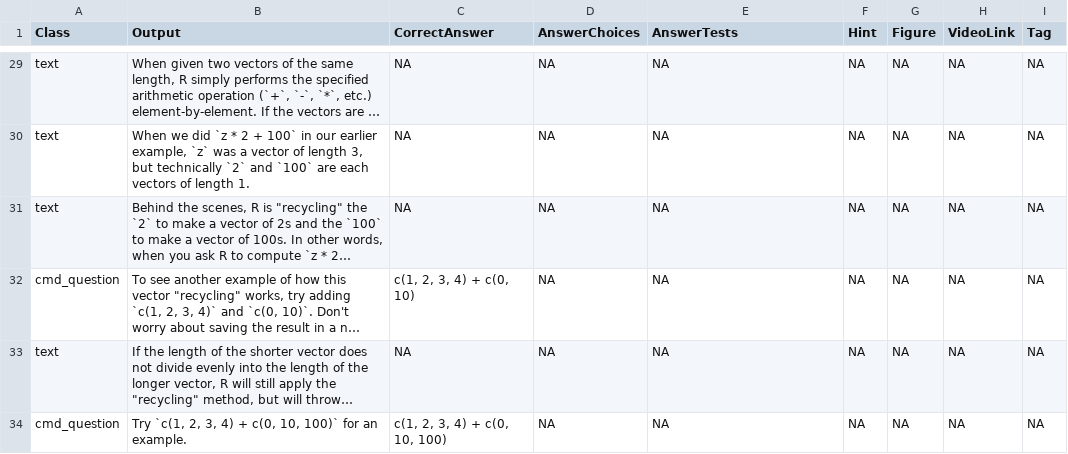
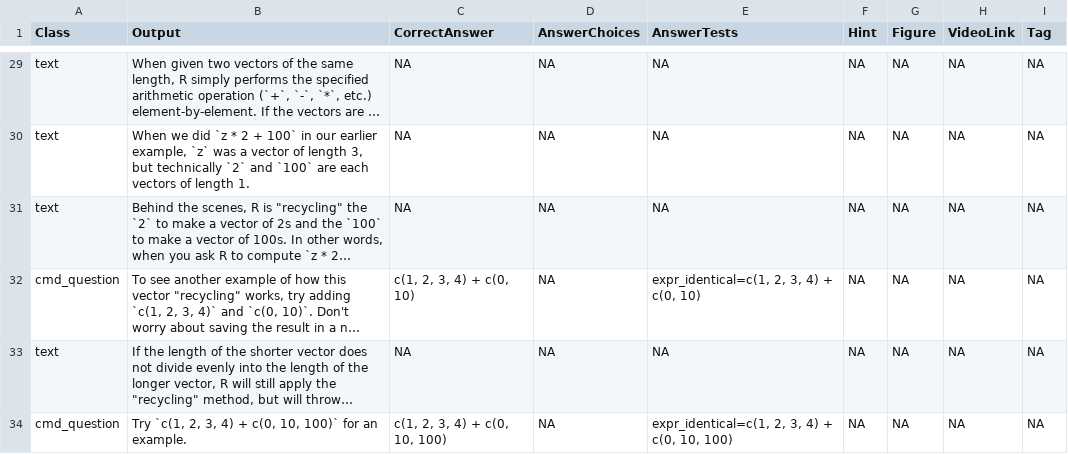
Before and after one commit to swirldev/swirl, a CSV file: inst/Courses/Intro to R/module1/mod1_new.csv, drawn as a sheet; only a part is shown, gaps mark what is left out; long unchanged cells end in …; the diff covers the shown part only; the diff names each change by its address in the sheet, - before the commit and + after, or states it on an @@ line.

```diff
--- a/inst/Courses/Intro to R/module1/mod1_new.csv
+++ b/inst/Courses/Intro to R/module1/mod1_new.csv
-E32 (AnswerTests): NA
+E32 (AnswerTests): expr_identical=c(1, 2, 3, 4) + c(0, 10)
-E34 (AnswerTests): NA
+E34 (AnswerTests): expr_identical=c(1, 2, 3, 4) + c(0, 10, 100)
```
Also changed, not shown: 16 edited cells elsewhere in this file, 2 other files.
